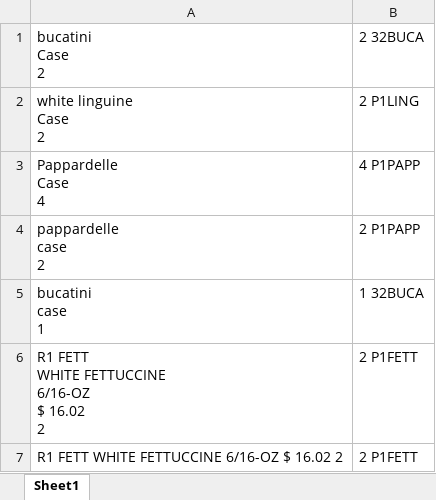
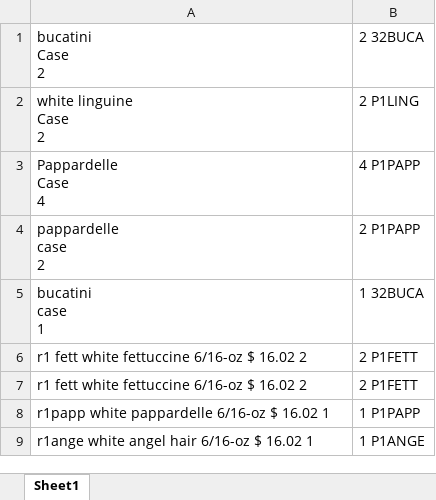
Before and after one commit to draffetto2024/raffettosBlueSystemAddons, an Excel workbook: AutoBlueSystemSrc/customer_product_codes/Giselle_Bueno_(gbueno@zabars.com)-ZABARS.xlsx, sheet Sheet1, drawn as a sheet; values as stored, in another font and other column widths than the file's, no borders; ↵ is a line break in a cell; the diff names each change by its address in the sheet, - before the commit and + after, or states it on an @@ line.

```diff
--- a/AutoBlueSystemSrc/customer_product_codes/Giselle_Bueno_(gbueno@zabars.com)-ZABARS.xlsx (sheet Sheet1)
+++ b/AutoBlueSystemSrc/customer_product_codes/Giselle_Bueno_(gbueno@zabars.com)-ZABARS.xlsx (sheet Sheet1)
-A6: R1 FETT ↵ WHITE FETTUCCINE ↵ 6/16-OZ ↵ $ 16.02 ↵ 2
+A6: r1 fett white fettuccine 6/16-oz $ 16.02 2
-A7: R1 FETT WHITE FETTUCCINE 6/16-OZ $ 16.02 2
+A7: r1 fett white fettuccine 6/16-oz $ 16.02 2
+row 8: r1papp white pappardelle 6/16-oz $ 16.02 1 | 1 P1PAPP
+row 9: r1ange white angel hair 6/16-oz $ 16.02 1 | 1 P1ANGE
```
Also changed, not shown: 2 other files.
